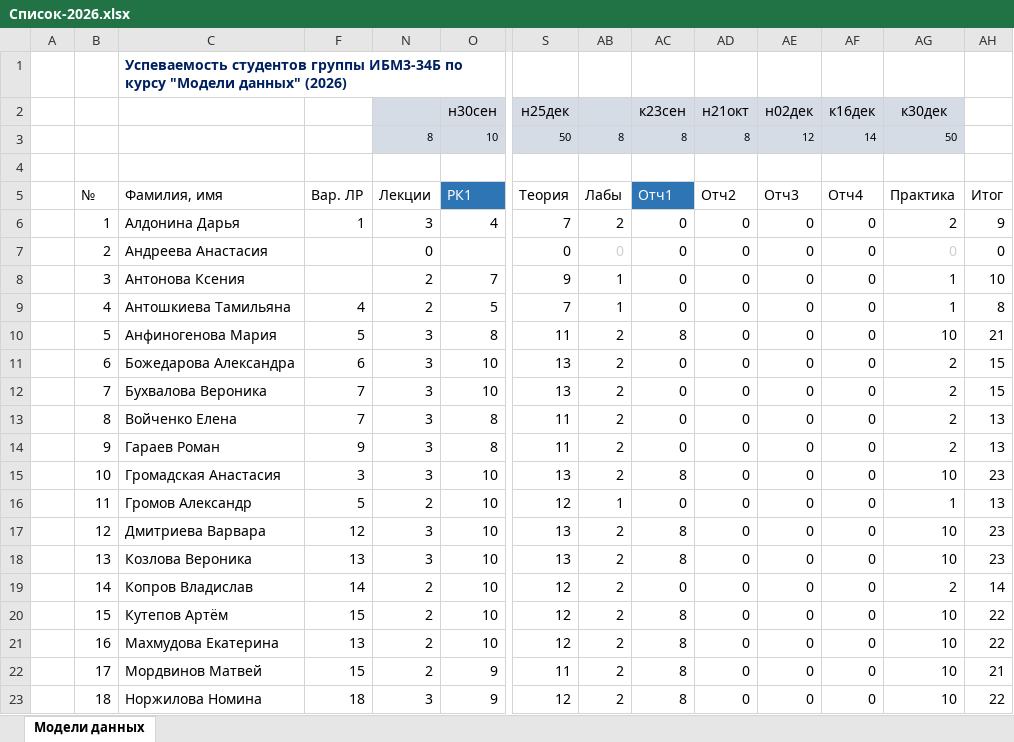
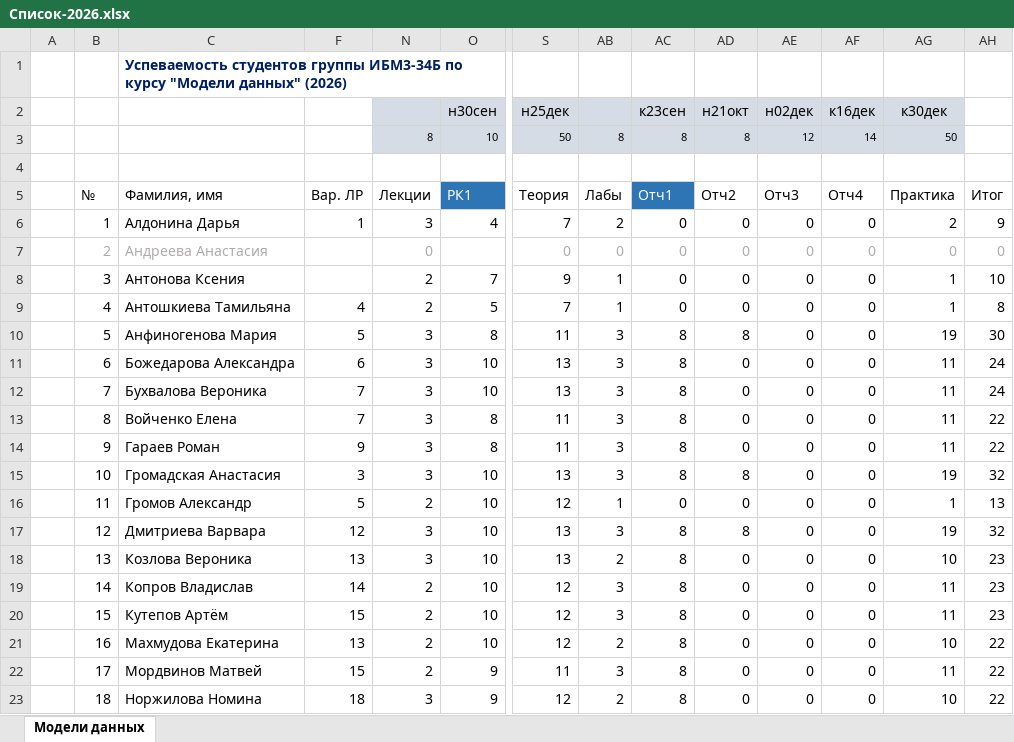
Before and after one commit to Viart1951/Data_Modeling, an Excel workbook: Список-2026.xlsx, sheet Модели данных, drawn as a sheet; only a part is shown, gaps mark what is left out; values as stored, in another font and other column widths than the file's, no borders; conditional formats and table styles not drawn; the diff covers the shown part only; the diff names each change by its address in the sheet, - before the commit and + after, or states it on an @@ line.

Commit message:
Add files via upload

```diff
--- a/Список-2026.xlsx (sheet Модели данных)
+++ b/Список-2026.xlsx (sheet Модели данных)
-B7:C7 text colour: black
+B7:C7 text colour: #AFABAB
-N7 text colour: black
+N7 text colour: #AFABAB
-S7 text colour: black
+S7 text colour: #AFABAB
-AB7 text colour: #D0CECE
+AB7 text colour: #AFABAB
-AC7:AF7 text colour: black
+AC7:AF7 text colour: #AFABAB
-AG7 text colour: #D0CECE
+AG7 text colour: #AFABAB
-AH7 text colour: black
+AH7 text colour: #AFABAB
-AB10:AB15: 2
+AB10:AB15: 3
-AD10 (н21окт): 0
+AD10 (н21окт): 8
-AG10 (к30дек): 10
+AG10 (к30дек): 19
-AH10: 21
+AH10: 30
-AC11:AC14 (к23сен): 0
+AC11:AC14 (к23сен): 8
-AG11:AG14 (к30дек): 2
+AG11:AG14 (к30дек): 11
-AH11:AH12: 15
+AH11:AH12: 24
-AH13:AH14: 13
+AH13:AH14: 22
-AD15 (н21окт): 0
+AD15 (н21окт): 8
-AG15 (к30дек): 10
+AG15 (к30дек): 19
-AH15: 23
+AH15: 32
-AB17: 2
+AB17: 3
-AD17 (н21окт): 0
+AD17 (н21окт): 8
-AG17 (к30дек): 10
+AG17 (к30дек): 19
-AH17: 23
+AH17: 32
-AB19:AB20: 2
+AB19:AB20: 3
-AC19 (к23сен): 0
+AC19 (к23сен): 8
-AG19 (к30дек): 2
+AG19 (к30дек): 11
-AH19: 14
+AH19: 23
-AG20 (к30дек): 10
+AG20 (к30дек): 11
-AH20: 22
+AH20: 23
-AB22: 2
+AB22: 3
-AG22 (к30дек): 10
+AG22 (к30дек): 11
-AH22: 21
+AH22: 22
```
Also changed, not shown: 35 edited cells elsewhere in this sheet, hidden cells.
